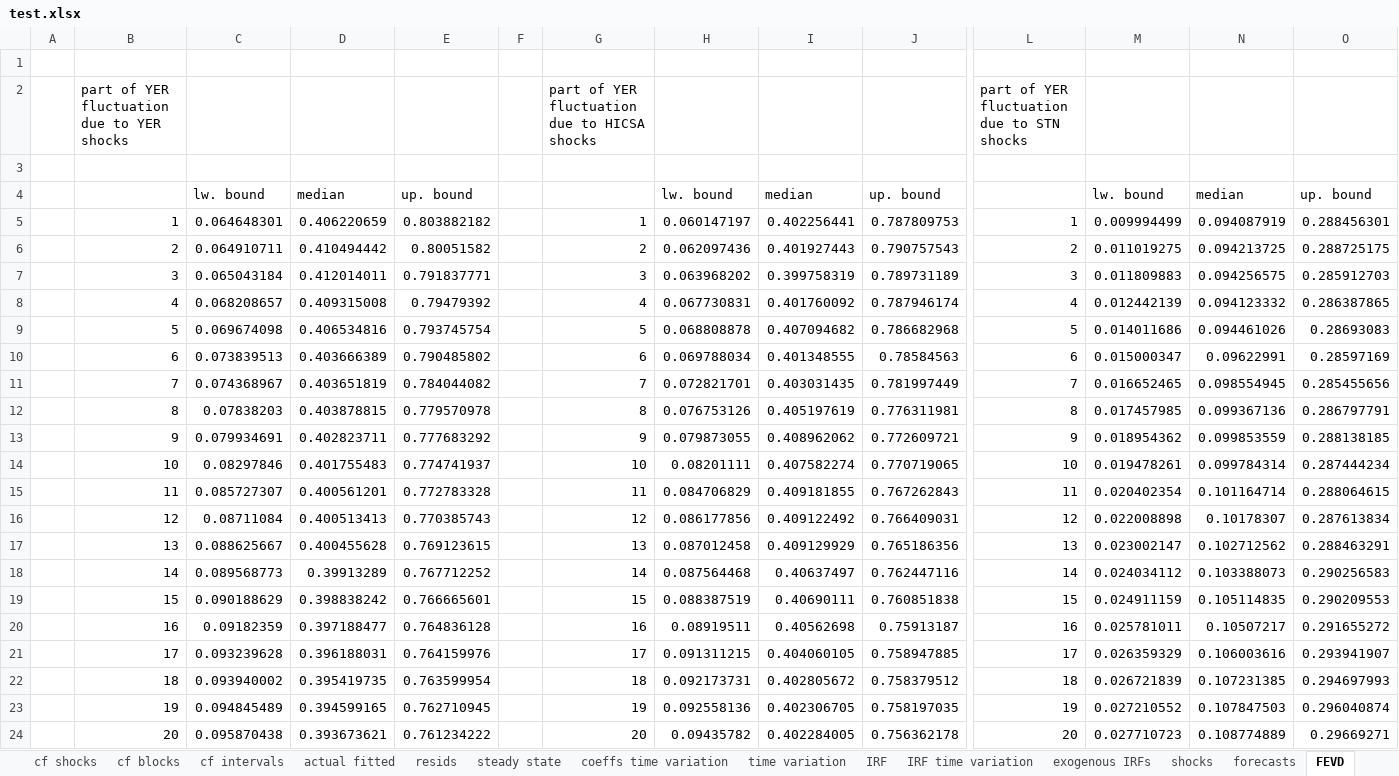
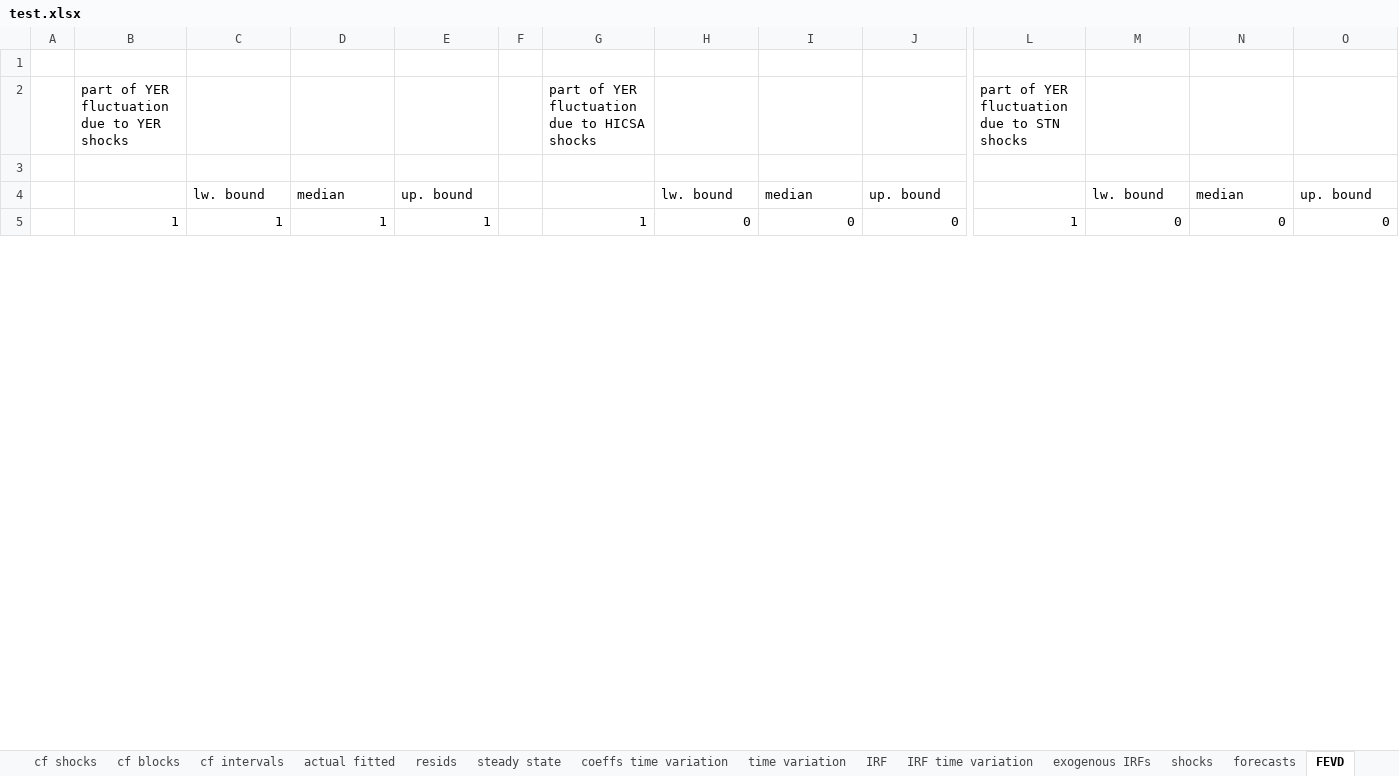
Before and after one commit to european-central-bank/BEAR-toolbox, an Excel workbook: results/test.xlsx, sheet FEVD, drawn as a sheet; only a part is shown, gaps mark what is left out; values as stored, in another font and other column widths than the file's, no borders; removed rows and columns are numbered as before the commit, all else as after; rows hold the shown columns only; the diff covers the shown part only; the diff names each change by its address in the sheet, - before the commit and + after, or states it on an @@ line.

```diff
--- a/results/test.xlsx (sheet FEVD)
+++ b/results/test.xlsx (sheet FEVD)
-row 5:  | 1 | 0.064648301 | 0.406220659 | 0.803882182 |  | 1 | 0.060147197 | 0.402256441 | 0.787809753 | 1 | 0.009994499 | 0.094087919 | 0.288456301
-row 6:  | 2 | 0.064910711 | 0.410494442 | 0.80051582 |  | 2 | 0.062097436 | 0.401927443 | 0.790757543 | 2 | 0.011019275 | 0.094213725 | 0.288725175
-row 7:  | 3 | 0.065043184 | 0.412014011 | 0.791837771 |  | 3 | 0.063968202 | 0.399758319 | 0.789731189 | 3 | 0.011809883 | 0.094256575 | 0.285912703
-row 8:  | 4 | 0.068208657 | 0.409315008 | 0.79479392 |  | 4 | 0.067730831 | 0.401760092 | 0.787946174 | 4 | 0.012442139 | 0.094123332 | 0.286387865
-row 9:  | 5 | 0.069674098 | 0.406534816 | 0.793745754 |  | 5 | 0.068808878 | 0.407094682 | 0.786682968 | 5 | 0.014011686 | 0.094461026 | 0.28693083
-row 10:  | 6 | 0.073839513 | 0.403666389 | 0.790485802 |  | 6 | 0.069788034 | 0.401348555 | 0.78584563 | 6 | 0.015000347 | 0.09622991 | 0.28597169
-row 11:  | 7 | 0.074368967 | 0.403651819 | 0.784044082 |  | 7 | 0.072821701 | 0.403031435 | 0.781997449 | 7 | 0.016652465 | 0.098554945 | 0.285455656
-row 12:  | 8 | 0.07838203 | 0.403878815 | 0.779570978 |  | 8 | 0.076753126 | 0.405197619 | 0.776311981 | 8 | 0.017457985 | 0.099367136 | 0.286797791
-row 13:  | 9 | 0.079934691 | 0.402823711 | 0.777683292 |  | 9 | 0.079873055 | 0.408962062 | 0.772609721 | 9 | 0.018954362 | 0.099853559 | 0.288138185
-row 14:  | 10 | 0.08297846 | 0.401755483 | 0.774741937 |  | 10 | 0.08201111 | 0.407582274 | 0.770719065 | 10 | 0.019478261 | 0.099784314 | 0.287444234
-row 15:  | 11 | 0.085727307 | 0.400561201 | 0.772783328 |  | 11 | 0.084706829 | 0.409181855 | 0.767262843 | 11 | 0.020402354 | 0.101164714 | 0.288064615
-row 16:  | 12 | 0.08711084 | 0.400513413 | 0.770385743 |  | 12 | 0.086177856 | 0.409122492 | 0.766409031 | 12 | 0.022008898 | 0.10178307 | 0.287613834
-row 17:  | 13 | 0.088625667 | 0.400455628 | 0.769123615 |  | 13 | 0.087012458 | 0.409129929 | 0.765186356 | 13 | 0.023002147 | 0.102712562 | 0.288463291
-row 18:  | 14 | 0.089568773 | 0.39913289 | 0.767712252 |  | 14 | 0.087564468 | 0.40637497 | 0.762447116 | 14 | 0.024034112 | 0.103388073 | 0.290256583
-row 19:  | 15 | 0.090188629 | 0.398838242 | 0.766665601 |  | 15 | 0.088387519 | 0.40690111 | 0.760851838 | 15 | 0.024911159 | 0.105114835 | 0.290209553
-row 20:  | 16 | 0.09182359 | 0.397188477 | 0.764836128 |  | 16 | 0.08919511 | 0.40562698 | 0.75913187 | 16 | 0.025781011 | 0.10507217 | 0.291655272
-row 21:  | 17 | 0.093239628 | 0.396188031 | 0.764159976 |  | 17 | 0.091311215 | 0.404060105 | 0.758947885 | 17 | 0.026359329 | 0.106003616 | 0.293941907
-row 22:  | 18 | 0.093940002 | 0.395419735 | 0.763599954 |  | 18 | 0.092173731 | 0.402805672 | 0.758379512 | 18 | 0.026721839 | 0.107231385 | 0.294697993
-row 23:  | 19 | 0.094845489 | 0.394599165 | 0.762710945 |  | 19 | 0.092558136 | 0.402306705 | 0.758197035 | 19 | 0.027210552 | 0.107847503 | 0.296040874
-row 24:  | 20 | 0.095870438 | 0.393673621 | 0.761234222 |  | 20 | 0.09435782 | 0.402284005 | 0.756362178 | 20 | 0.027710723 | 0.108774889 | 0.29669271
+row 5:  | 1 | 1 | 1 | 1 |  | 1 | 0 | 0 | 0 | 1 | 0 | 0 | 0
```
Also changed, not shown: 59 added rows and 40 removed rows elsewhere in this sheet, sheet hist decomp, sheet struct shocks, sheet IRF, sheet resids, sheet actual fitted, sheet forecasts, 4 more sheets, other sheet tabs, 7 other files.
